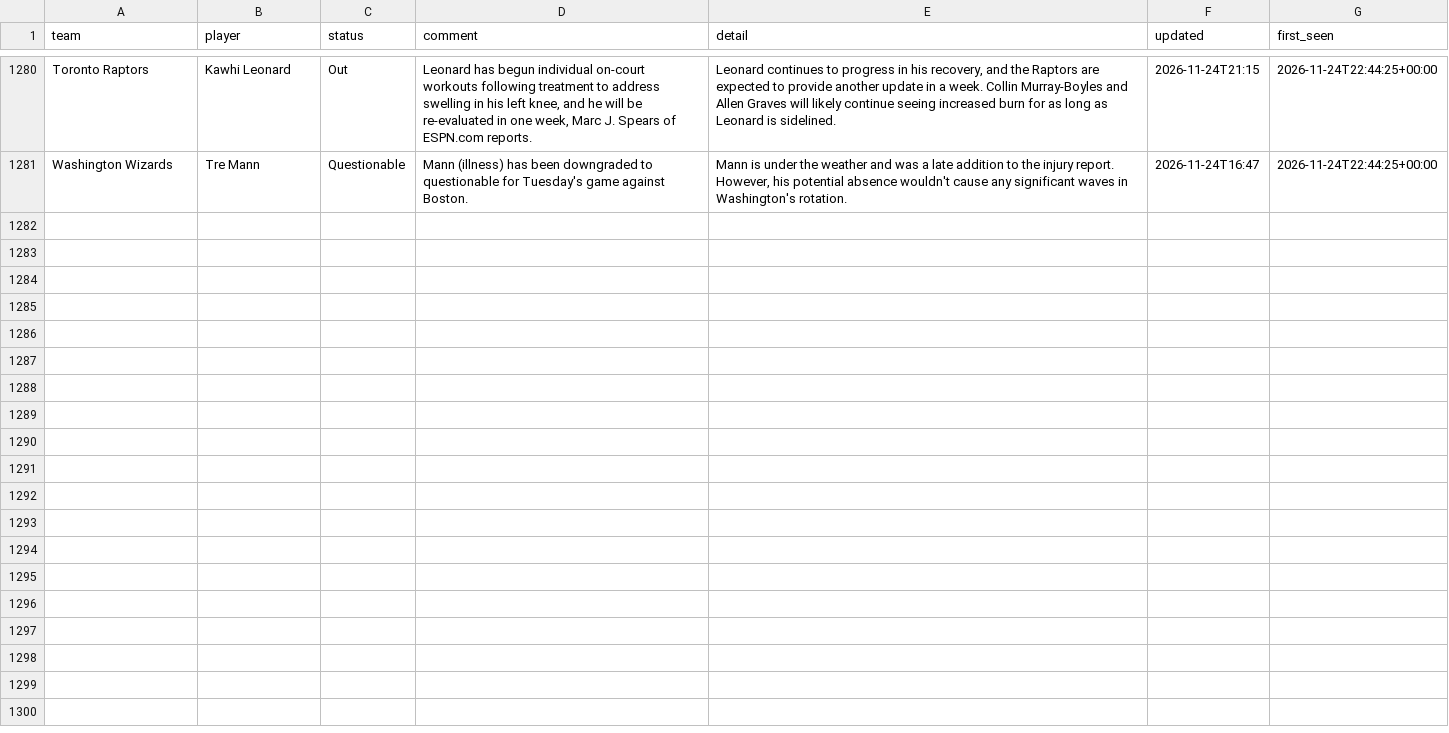
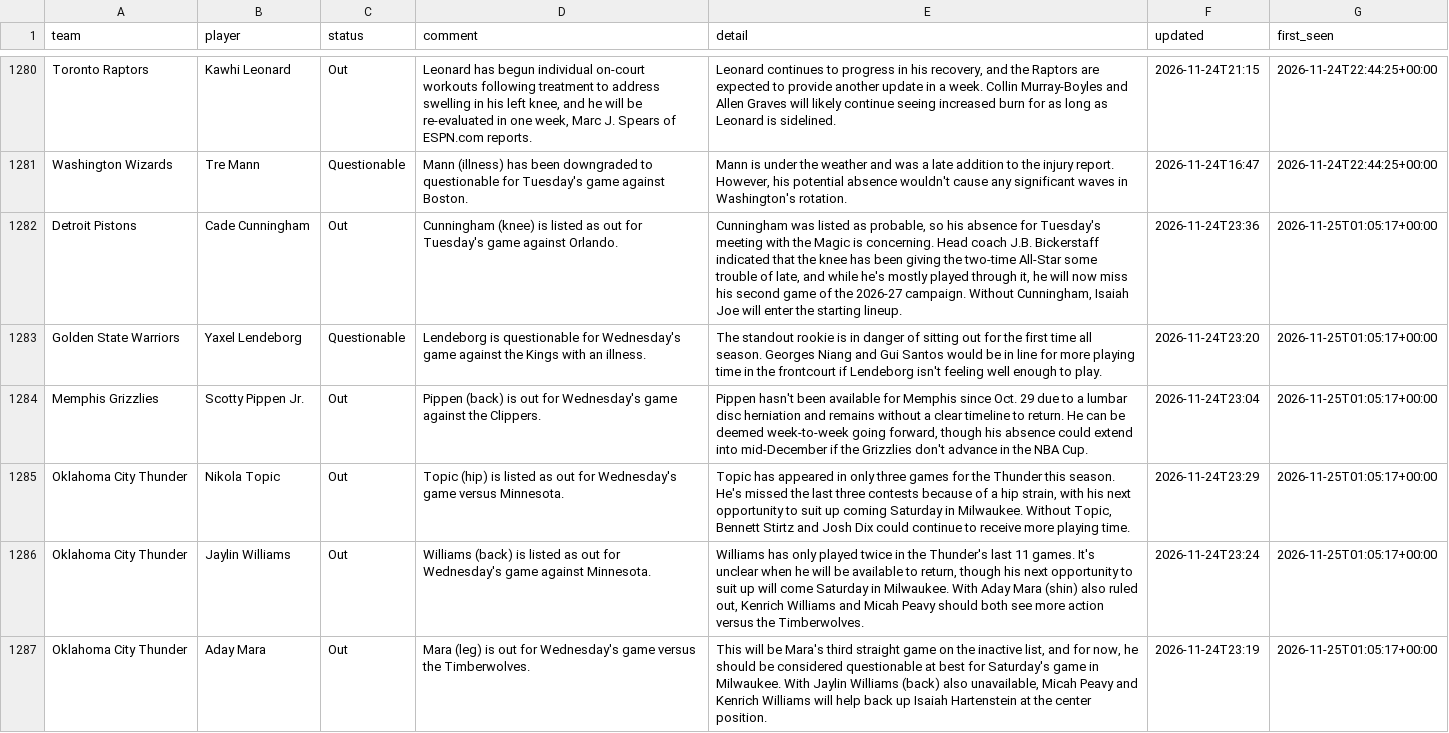
Before and after one commit to barrca12-rgb/NBA, a CSV file: injuries/log.csv, drawn as a sheet; only a part is shown, gaps mark what is left out; the diff names each change by its address in the sheet, - before the commit and + after, or states it on an @@ line.

```diff
--- a/injuries/log.csv
+++ b/injuries/log.csv
+row 1282: Detroit Pistons | Cade Cunningham | Out | Cunningham (knee) is listed as out for Tuesday's game against Orlando. | Cunningham was listed as probable, so his absence for Tuesday's meeting with the Magic is concerning. Head coach J.B. Bickerstaff indicated that the knee has been giving the two-time All-Star some trouble of late, and while he's mostly played through it, he will now miss his second game of the 2026-27 campaign. Without Cunningham, Isaiah Joe will enter the starting lineup. | 2026-11-24T23:36 | 2026-11-25T01:05:17+00:00
+row 1283: Golden State Warriors | Yaxel Lendeborg | Questionable | Lendeborg is questionable for Wednesday's game against the Kings with an illness. | The standout rookie is in danger of sitting out for the first time all season. Georges Niang and Gui Santos would be in line for more playing time in the frontcourt if Lendeborg isn't feeling well enough to play. | 2026-11-24T23:20 | 2026-11-25T01:05:17+00:00
+row 1284: Memphis Grizzlies | Scotty Pippen Jr. | Out | Pippen (back) is out for Wednesday's game against the Clippers. | Pippen hasn't been available for Memphis since Oct. 29 due to a lumbar disc herniation and remains without a clear timeline to return. He can be deemed week-to-week going forward, though his absence could extend into mid-December if the Grizzlies don't advance in the NBA Cup. | 2026-11-24T23:04 | 2026-11-25T01:05:17+00:00
+row 1285: Oklahoma City Thunder | Nikola Topic | Out | Topic (hip) is listed as out for Wednesday's game versus Minnesota. | Topic has appeared in only three games for the Thunder this season. He's missed the last three contests because of a hip strain, with his next opportunity to suit up coming Saturday in Milwaukee. Without Topic, Bennett Stirtz and Josh Dix could continue to receive more playing time. | 2026-11-24T23:29 | 2026-11-25T01:05:17+00:00
+row 1286: Oklahoma City Thunder | Jaylin Williams | Out | Williams (back) is listed as out for Wednesday's game against Minnesota. | Williams has only played twice in the Thunder's last 11 games. It's unclear when he will be available to return, though his next opportunity to suit up will come Saturday in Milwaukee. With Aday Mara (shin) also ruled out, Kenrich Williams and Micah Peavy should both see more action versus the Timberwolves. | 2026-11-24T23:24 | 2026-11-25T01:05:17+00:00
+row 1287: Oklahoma City Thunder | Aday Mara | Out | Mara (leg) is out for Wednesday's game versus the Timberwolves. | This will be Mara's third straight game on the inactive list, and for now, he should be considered questionable at best for Saturday's game in Milwaukee. With Jaylin Williams (back) also unavailable, Micah Peavy and Kenrich Williams will help back up Isaiah Hartenstein at the center position. | 2026-11-24T23:19 | 2026-11-25T01:05:17+00:00
```
Also changed, not shown: bets/plays.csv, injuries/latest.csv, 6 other files.
